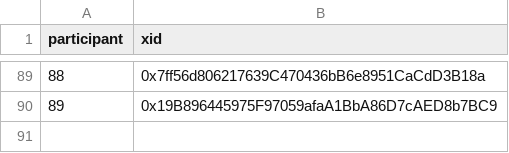
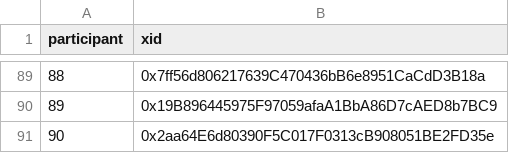
Before and after one commit to evalscience/deepgov-polis, a CSV file: xid/2hdcecwjyc-xid.csv, drawn as a sheet; only a part is shown, gaps mark what is left out; the diff names each change by its address in the sheet, - before the commit and + after, or states it on an @@ line.

```diff
--- a/xid/2hdcecwjyc-xid.csv
+++ b/xid/2hdcecwjyc-xid.csv
+row 91: 90 | 0x2aa64E6d80390F5C017F0313cB908051BE2FD35e
```
Also changed, not shown: summary/2hdcecwjyc-summary.csv, summary/9beed8nszd-summary.csv, 3 other files.
